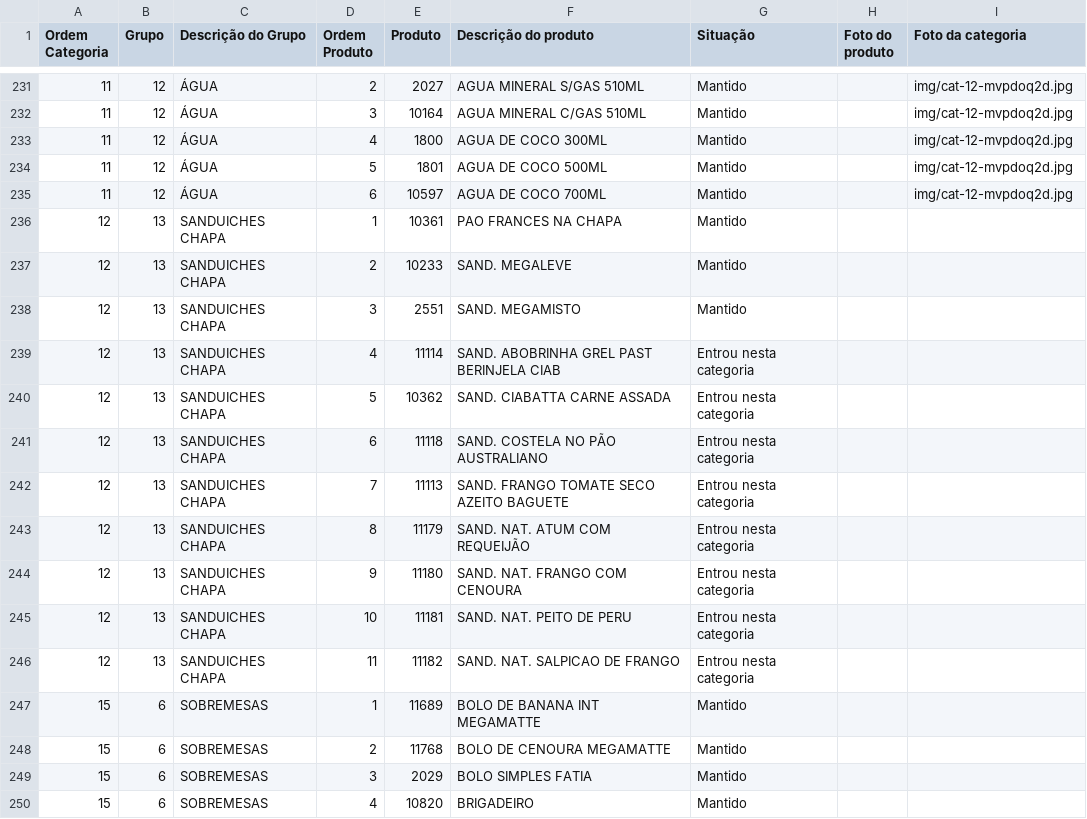
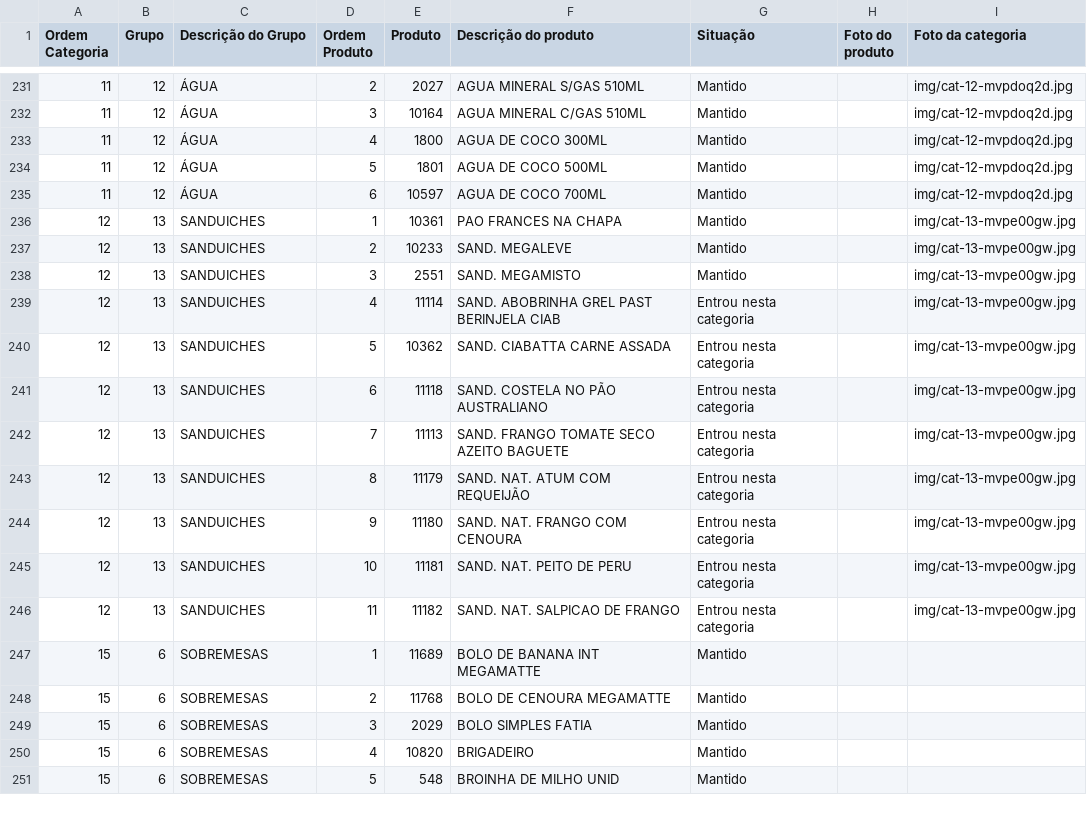
Before and after one commit to Ucasplayer/organizador-pdv-megamatte, a CSV file: data/pdv-final.csv, drawn as a sheet; only a part is shown, gaps mark what is left out; the shorter side is filled out with more unchanged rows.

Commit message:
Renomeou a categoria SANDUICHES CHAPA para SANDUICHES e trocou a foto da categoria SANDUICHES

```diff
--- a/data/pdv-final.csv
+++ b/data/pdv-final.csv
@@ -235,13 +235,13 @@
 "11";"12";"ÁGUA";"6";"10597";"AGUA DE COCO 700ML";"Mantido";"";"img/cat-12-mvpdoq2d.jpg"
-"12";"13";"SANDUICHES CHAPA";"1";"10361";"PAO FRANCES NA CHAPA";"Mantido";"";""
-"12";"13";"SANDUICHES CHAPA";"2";"10233";"SAND. MEGALEVE";"Mantido";"";""
-"12";"13";"SANDUICHES CHAPA";"3";"2551";"SAND. MEGAMISTO";"Mantido";"";""
-"12";"13";"SANDUICHES CHAPA";"4";"11114";"SAND. ABOBRINHA GREL PAST BERINJELA CIAB";"Entrou nesta categoria";"";""
-"12";"13";"SANDUICHES CHAPA";"5";"10362";"SAND. CIABATTA CARNE ASSADA";"Entrou nesta categoria";"";""
-"12";"13";"SANDUICHES CHAPA";"6";"11118";"SAND. COSTELA NO PÃO AUSTRALIANO";"Entrou nesta categoria";"";""
-"12";"13";"SANDUICHES CHAPA";"7";"11113";"SAND. FRANGO TOMATE SECO AZEITO BAGUETE";"Entrou nesta categoria";"";""
-"12";"13";"SANDUICHES CHAPA";"8";"11179";"SAND. NAT. ATUM COM REQUEIJÃO";"Entrou nesta categoria";"";""
-"12";"13";"SANDUICHES CHAPA";"9";"11180";"SAND. NAT. FRANGO COM CENOURA";"Entrou nesta categoria";"";""
-"12";"13";"SANDUICHES CHAPA";"10";"11181";"SAND. NAT. PEITO DE PERU";"Entrou nesta categoria";"";""
-"12";"13";"SANDUICHES CHAPA";"11";"11182";"SAND. NAT. SALPICAO DE FRANGO";"Entrou nesta categoria";"";""
+"12";"13";"SANDUICHES";"1";"10361";"PAO FRANCES NA CHAPA";"Mantido";"";"img/cat-13-mvpe00gw.jpg"
+"12";"13";"SANDUICHES";"2";"10233";"SAND. MEGALEVE";"Mantido";"";"img/cat-13-mvpe00gw.jpg"
+"12";"13";"SANDUICHES";"3";"2551";"SAND. MEGAMISTO";"Mantido";"";"img/cat-13-mvpe00gw.jpg"
+"12";"13";"SANDUICHES";"4";"11114";"SAND. ABOBRINHA GREL PAST BERINJELA CIAB";"Entrou nesta categoria";"";"img/cat-13-mvpe00gw.jpg"
+"12";"13";"SANDUICHES";"5";"10362";"SAND. CIABATTA CARNE ASSADA";"Entrou nesta categoria";"";"img/cat-13-mvpe00gw.jpg"
+"12";"13";"SANDUICHES";"6";"11118";"SAND. COSTELA NO PÃO AUSTRALIANO";"Entrou nesta categoria";"";"img/cat-13-mvpe00gw.jpg"
+"12";"13";"SANDUICHES";"7";"11113";"SAND. FRANGO TOMATE SECO AZEITO BAGUETE";"Entrou nesta categoria";"";"img/cat-13-mvpe00gw.jpg"
+"12";"13";"SANDUICHES";"8";"11179";"SAND. NAT. ATUM COM REQUEIJÃO";"Entrou nesta categoria";"";"img/cat-13-mvpe00gw.jpg"
+"12";"13";"SANDUICHES";"9";"11180";"SAND. NAT. FRANGO COM CENOURA";"Entrou nesta categoria";"";"img/cat-13-mvpe00gw.jpg"
+"12";"13";"SANDUICHES";"10";"11181";"SAND. NAT. PEITO DE PERU";"Entrou nesta categoria";"";"img/cat-13-mvpe00gw.jpg"
+"12";"13";"SANDUICHES";"11";"11182";"SAND. NAT. SALPICAO DE FRANGO";"Entrou nesta categoria";"";"img/cat-13-mvpe00gw.jpg"
 "15";"6";"SOBREMESAS";"1";"11689";"BOLO DE BANANA INT MEGAMATTE";"Mantido";"";""
```
Also changed, not shown: 2 other files.
